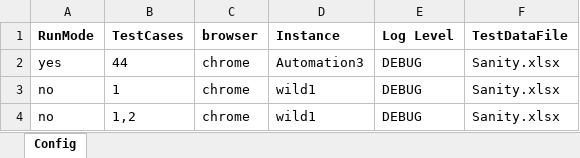
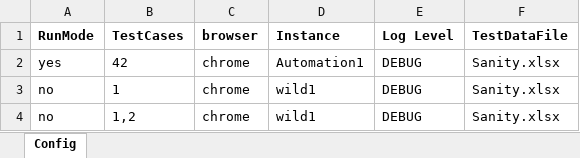
Before and after one commit to sandeepdoddi14/yetendra, an Excel workbook: leave/src/main/resources/Config.xlsx, sheet Config, drawn as a sheet; values as stored, in another font and other column widths than the file's, no borders; the diff names each change by its address in the sheet, - before the commit and + after, or states it on an @@ line.

Commit message:
leave balnce run2

```diff
--- a/leave/src/main/resources/Config.xlsx (sheet Config)
+++ b/leave/src/main/resources/Config.xlsx (sheet Config)
-B2 (TestCases): 44
+B2 (TestCases): 42
-D2 (Instance): Automation3
+D2 (Instance): Automation1
```
Also changed, not shown: 1 other file.
